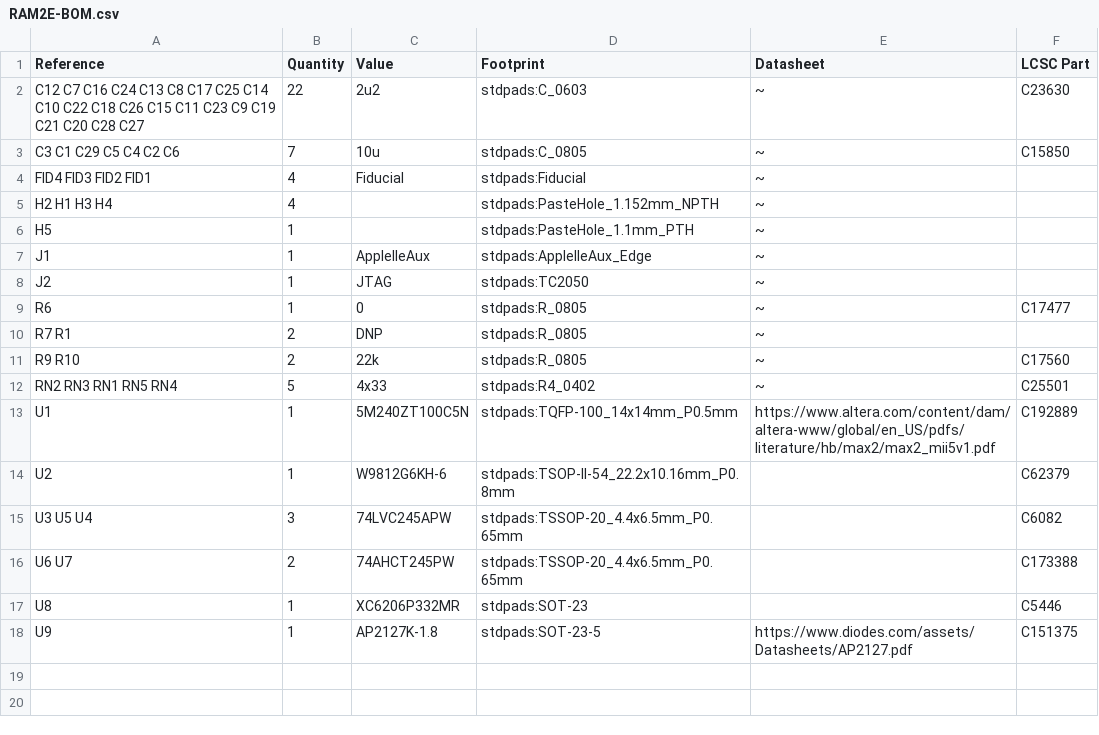
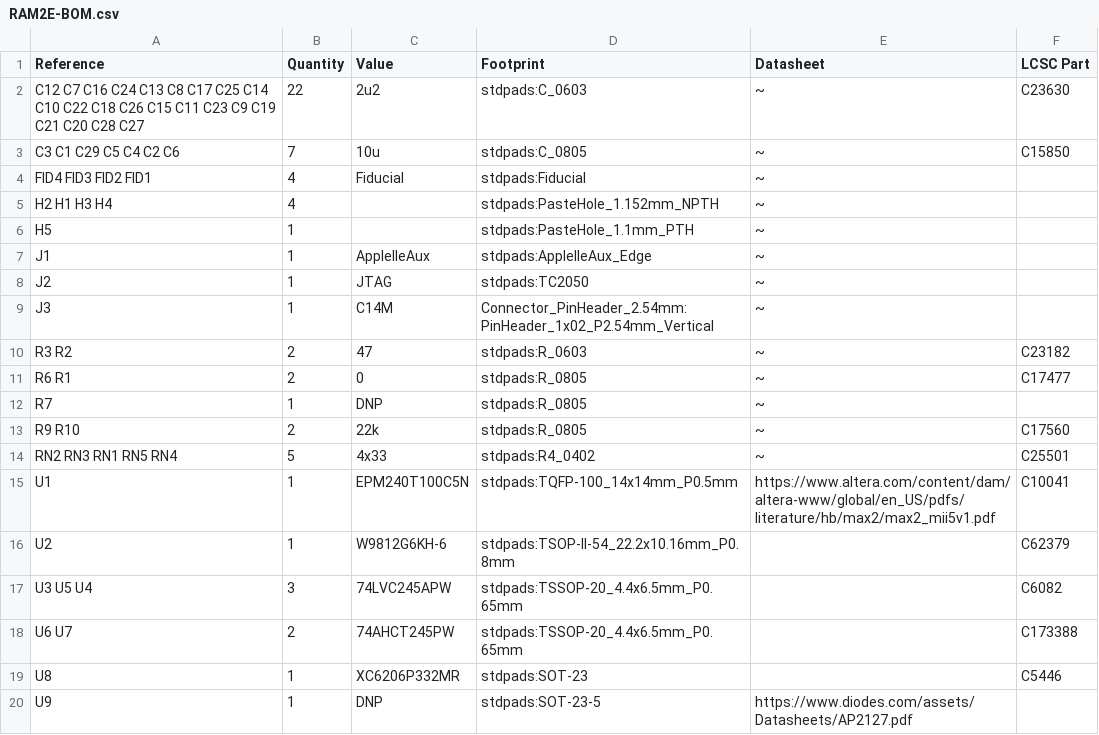
Before and after one commit to garrettsworkshop/RAM2E, a CSV file: gerber/RAM2E-BOM.csv, drawn as a sheet.

```diff
--- a/gerber/RAM2E-BOM.csv
+++ b/gerber/RAM2E-BOM.csv
@@ -8,7 +8,9 @@ J1 ,1,"AppleIIeAux","stdpads:AppleIIeAux_Edge","~"
 J2 ,1,"JTAG","stdpads:TC2050","~"
-R6 ,1,"0","stdpads:R_0805","~","C17477"
-R7 R1 ,2,"DNP","stdpads:R_0805","~"
+J3 ,1,"C14M","Connector_PinHeader_2.54mm:PinHeader_1x02_P2.54mm_Vertical","~"
+R3 R2 ,2,"47","stdpads:R_0603","~","C23182"
+R6 R1 ,2,"0","stdpads:R_0805","~","C17477"
+R7 ,1,"DNP","stdpads:R_0805","~"
 R9 R10 ,2,"22k","stdpads:R_0805","~","C17560"
 RN2 RN3 RN1 RN5 RN4 ,5,"4x33","stdpads:R4_0402","~","C25501"
-U1 ,1,"5M240ZT100C5N","stdpads:TQFP-100_14x14mm_P0.5mm","https://www.altera.com/content/dam/altera-www/global/en_US/pdfs/literature/hb/max2/max2_mii5v1.pdf","C192889"
+U1 ,1,"EPM240T100C5N","stdpads:TQFP-100_14x14mm_P0.5mm","https://www.altera.com/content/dam/altera-www/global/en_US/pdfs/literature/hb/max2/max2_mii5v1.pdf","C10041"
 U2 ,1,"W9812G6KH-6","stdpads:TSOP-II-54_22.2x10.16mm_P0.8mm","","C62379"
@@ -17,2 +19,2 @@ U6 U7 ,2,"74AHCT245PW","stdpads:TSSOP-20_4.4x6.5mm_P0.65mm","","C173388"
 U8 ,1,"XC6206P332MR","stdpads:SOT-23","","C5446"
-U9 ,1,"AP2127K-1.8","stdpads:SOT-23-5","https://www.diodes.com/assets/Datasheets/AP2127.pdf","C151375"
+U9 ,1,"DNP","stdpads:SOT-23-5","https://www.diodes.com/assets/Datasheets/AP2127.pdf"
```
Also changed, not shown: gerber/RAM2E-top-pos.csv, 21 other files.
